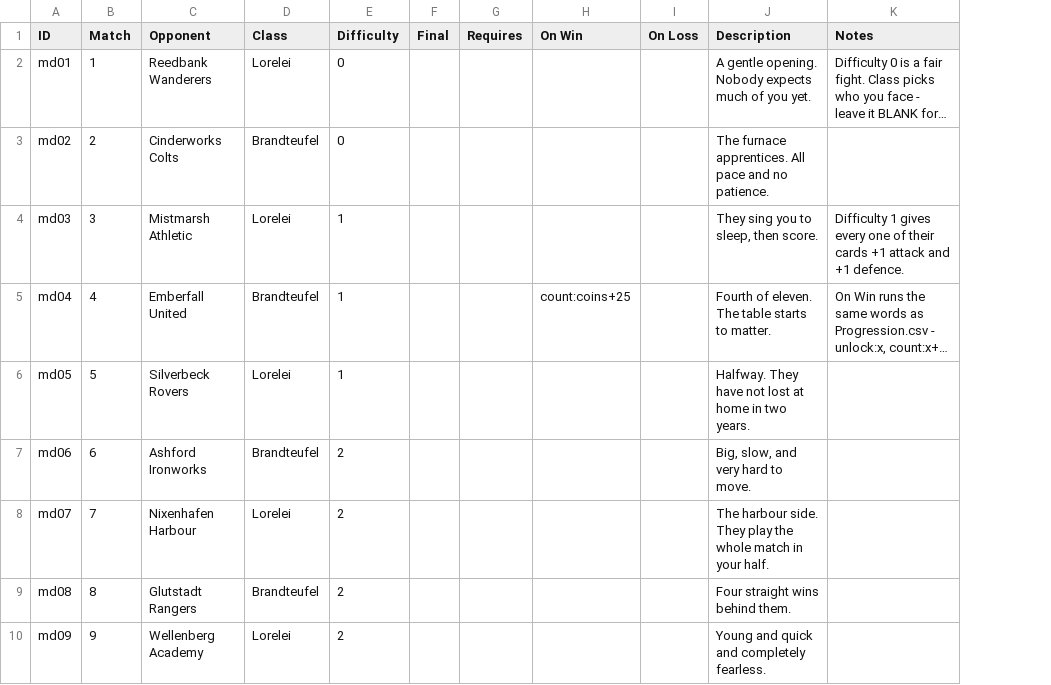
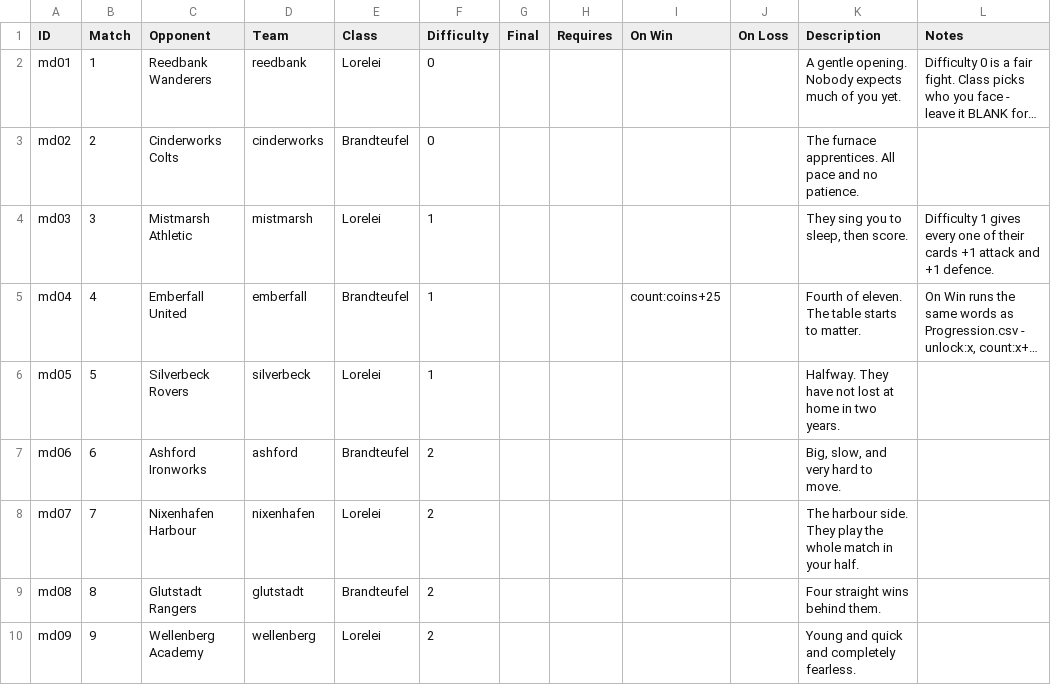
Before and after one commit to SchwartzAnthony/project_sb, a CSV file: data/Season.csv, drawn as a sheet; only a part is shown; long unchanged cells end in …; the diff names each change by its address in the sheet, - before the commit and + after, or states it on an @@ line.

```diff
--- a/data/Season.csv
+++ b/data/Season.csv
+column D (Team), rows 2-10: reedbank | cinderworks | mistmarsh | emberfall | silverbeck | ashford | nixenhafen | glutstadt | wellenberg
```
Also changed, not shown: data/Tuning.csv, 42 other files.
